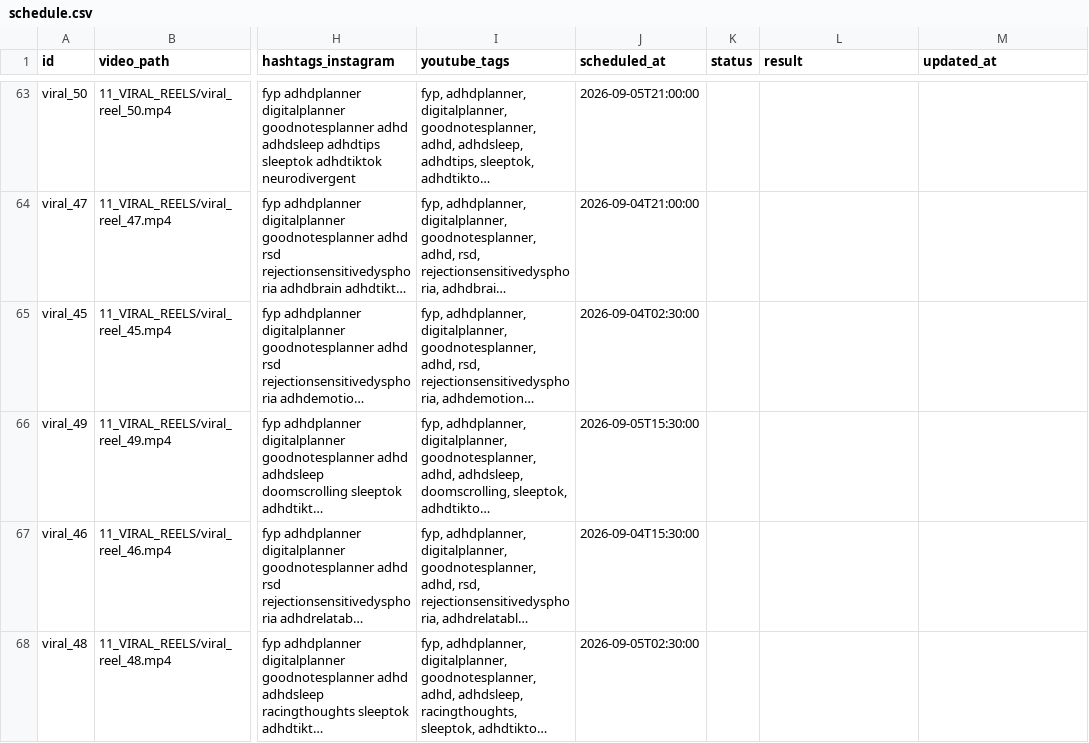
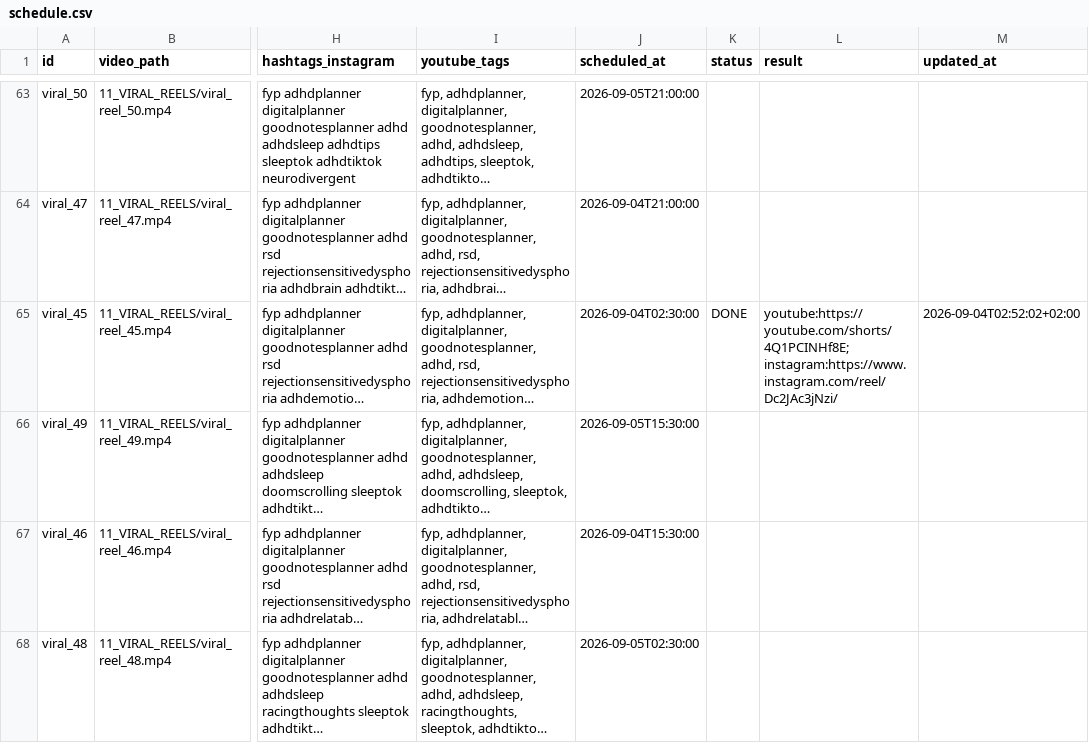
Before and after one commit to marcelxksx-crypto/adhd-social-video-hosting, a CSV file: 05_SKRYPTY_SYSTEMU/social_video_publisher/schedule.csv, drawn as a sheet; only a part is shown, gaps mark what is left out; long unchanged cells end in …; the diff names each change by its address in the sheet, - before the commit and + after, or states it on an @@ line.

```diff
--- a/05_SKRYPTY_SYSTEMU/social_video_publisher/schedule.csv
+++ b/05_SKRYPTY_SYSTEMU/social_video_publisher/schedule.csv
-K65 (status): (empty)
+K65 (status): DONE
-L65 (result): (empty)
+L65 (result): youtube:https://youtube.com/shorts/4Q1PCINHf8E; instagram:https://www.instagram.com/reel/Dc2JAc3jNzi/
-M65 (updated_at): (empty)
+M65 (updated_at): 2026-09-04T02:52:02+02:00
```
